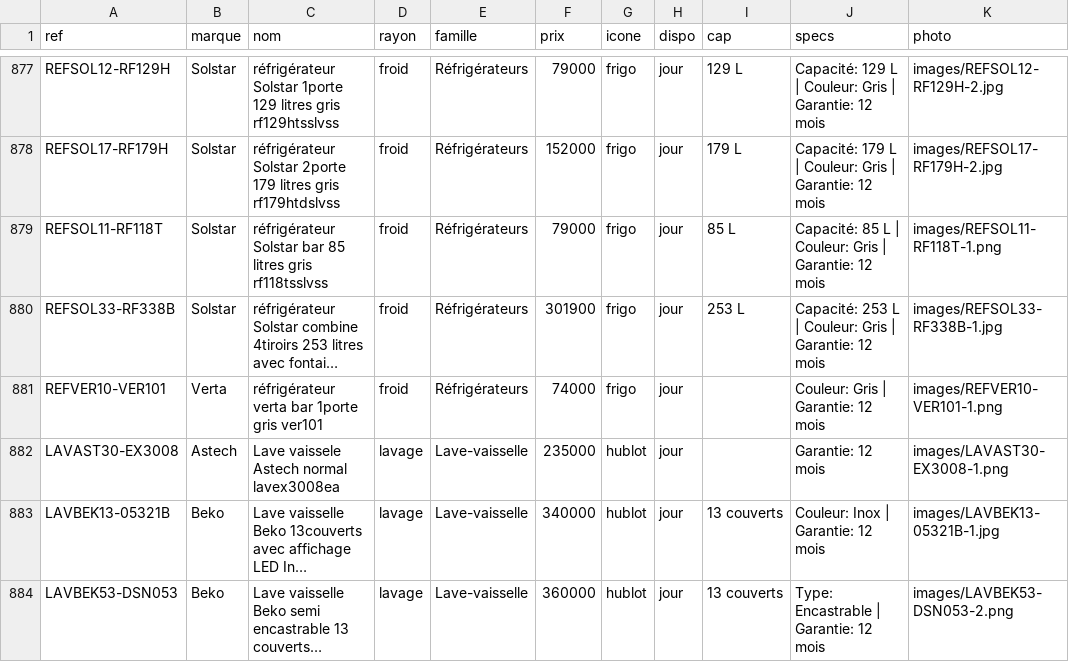
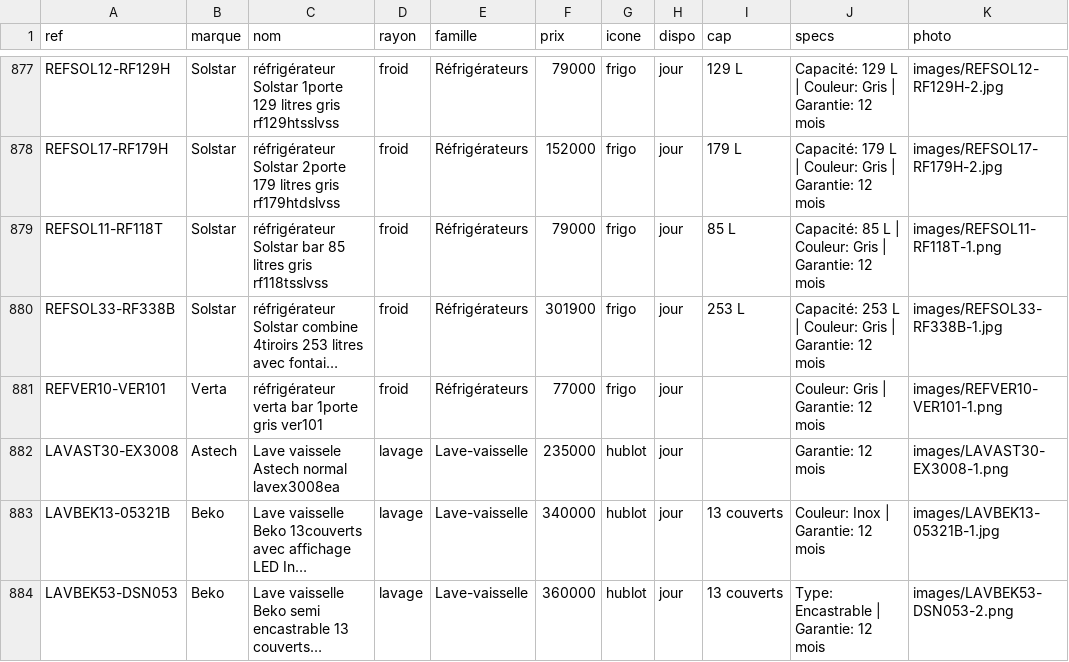
Before and after one commit to cheikhbarre1978-source/sandaga_soldes, a CSV file: catalogue.csv, drawn as a sheet; only a part is shown, gaps mark what is left out; long unchanged cells end in …; the diff covers the shown part only; the diff names each change by its address in the sheet, - before the commit and + after, or states it on an @@ line.

```diff
--- a/catalogue.csv
+++ b/catalogue.csv
-F881 (prix): 74000
+F881 (prix): 77000
```
Also changed, not shown: 5 edited cells elsewhere in this file, 6 other files.
